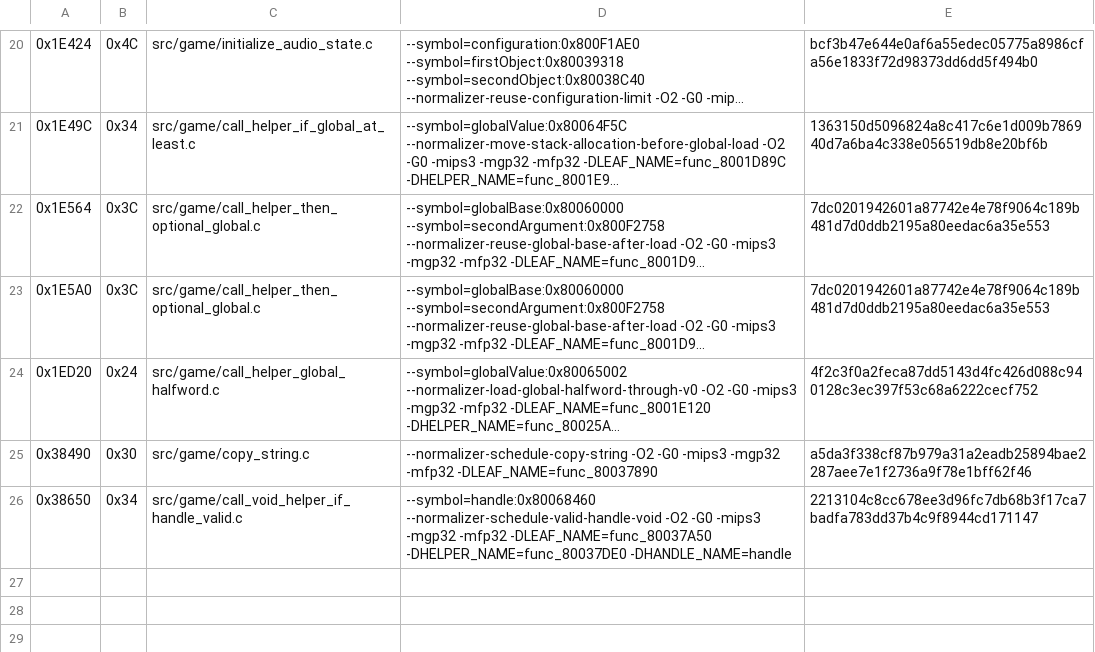
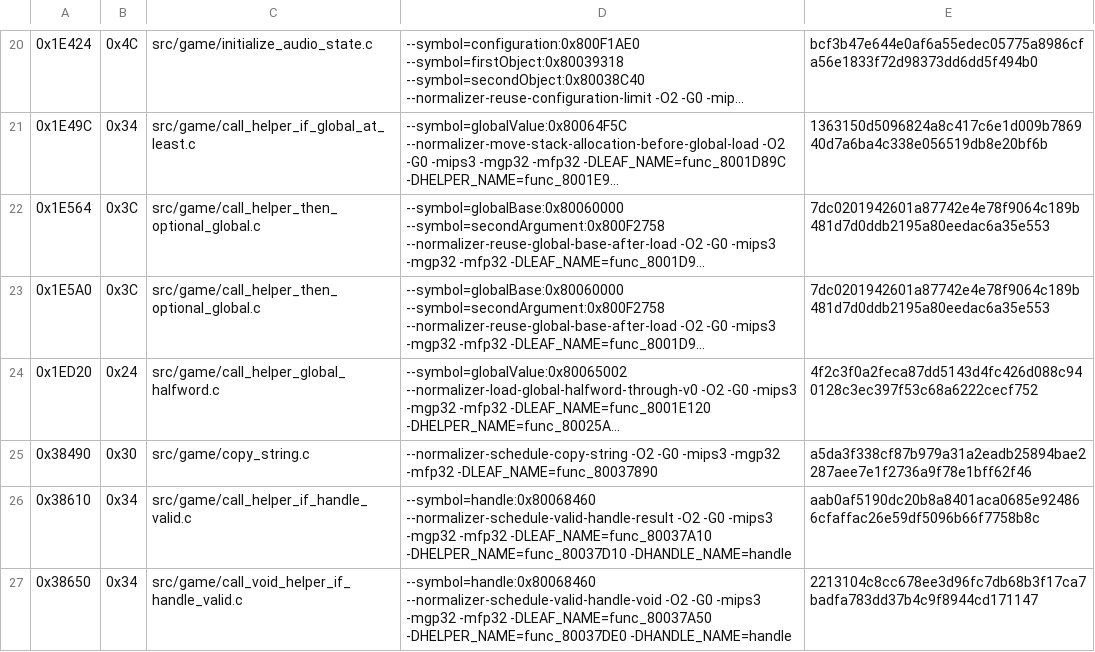
Before and after one commit to TheGh0stShip/Sydney-2000-N64-Prototype, a TSV file: config/matching_kmc_hook.tsv, drawn as a sheet; only a part is shown, gaps mark what is left out; long unchanged cells end in ….

Commit message:
Match valid-handle result wrapper

```diff
--- a/config/matching_kmc_hook.tsv
+++ b/config/matching_kmc_hook.tsv
@@ -25,2 +25,3 @@
 0x38490	0x30	src/game/copy_string.c	--normalizer-schedule-copy-string -O2 -G0 -mips3 -mgp32 -mfp32 -DLEAF_NAME=func_80037890	a5da3f338cf87b979a31a2eadb25894bae2287aee7e1f2736a9f78e1bff62f46
+0x38610	0x34	src/game/call_helper_if_handle_valid.c	--symbol=handle:0x80068460 --normalizer-schedule-valid-handle-result -O2 -G0 -mips3 -mgp32 -mfp32 -DLEAF_NAME=func_80037A10 -DHELPER_NAME=func_80037D10 -DHANDLE_NAME=handle	aab0af5190dc20b8a8401aca0685e924866cfaffac26e59df5096b66f7758b8c
 0x38650	0x34	src/game/call_void_helper_if_handle_valid.c	--symbol=handle:0x80068460 --normalizer-schedule-valid-handle-void -O2 -G0 -mips3 -mgp32 -mfp32 -DLEAF_NAME=func_80037A50 -DHELPER_NAME=func_80037DE0 -DHANDLE_NAME=handle	2213104c8cc678ee3d96fc7db68b3f17ca7badfa783dd37b4c9f8944cd171147
```
Also changed, not shown: 3 other files.
